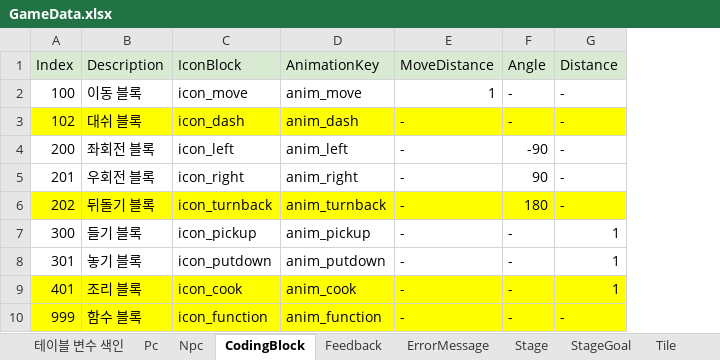
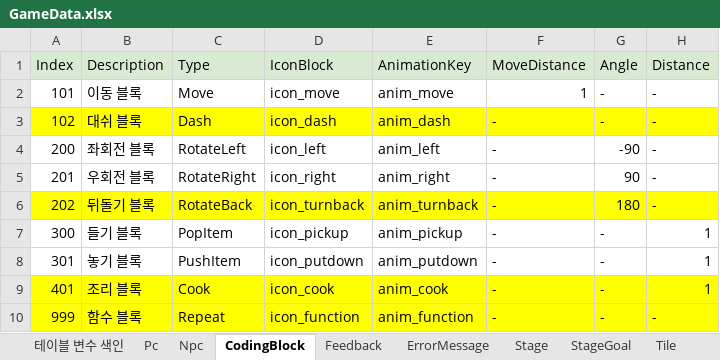
Before and after one commit to Ludning/ProjectVCG, an Excel workbook: Assets/Resources/Xlsx/GameData.xlsx, sheet CodingBlock, drawn as a sheet; values as stored, in another font and other column widths than the file's, no borders; the diff names each change by its address in the sheet, - before the commit and + after, or states it on an @@ line.

```diff
--- a/Assets/Resources/Xlsx/GameData.xlsx (sheet CodingBlock)
+++ b/Assets/Resources/Xlsx/GameData.xlsx (sheet CodingBlock)
+column C (Type), rows 2-10: Move | Dash | RotateLeft | RotateRight | RotateBack | PopItem | PushItem | Cook | Repeat
-A2 (Index): 100
+A2 (Index): 101
```
Also changed, not shown: sheet Stage, 17 other files.
